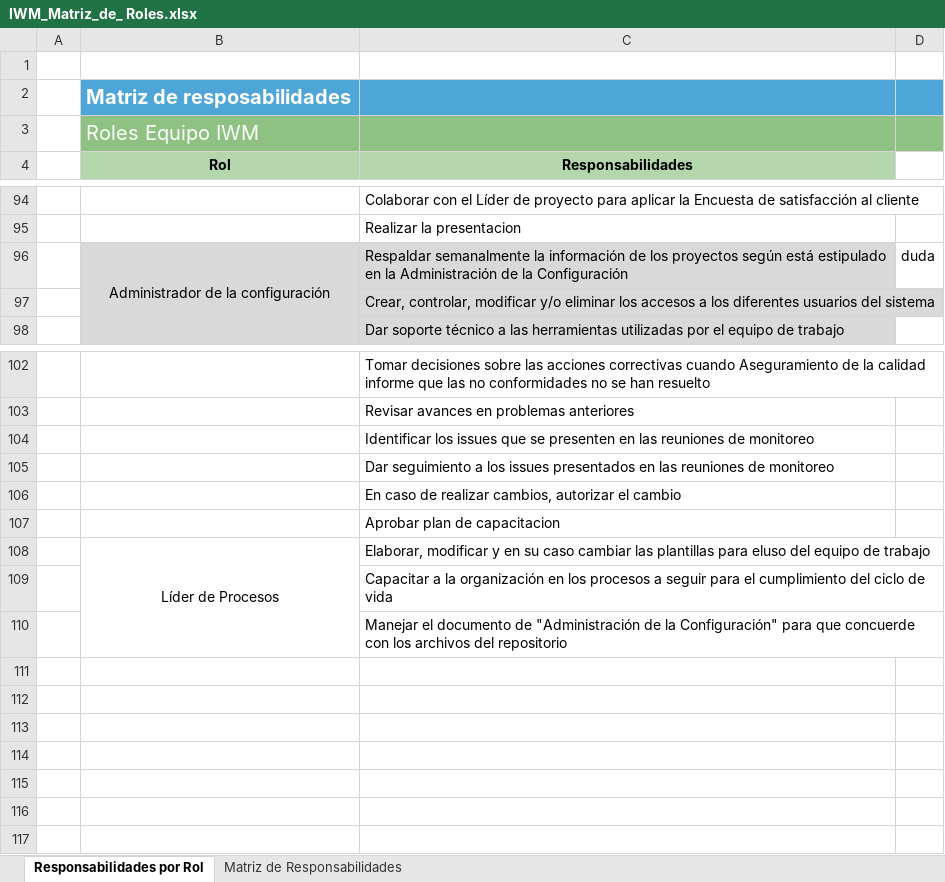
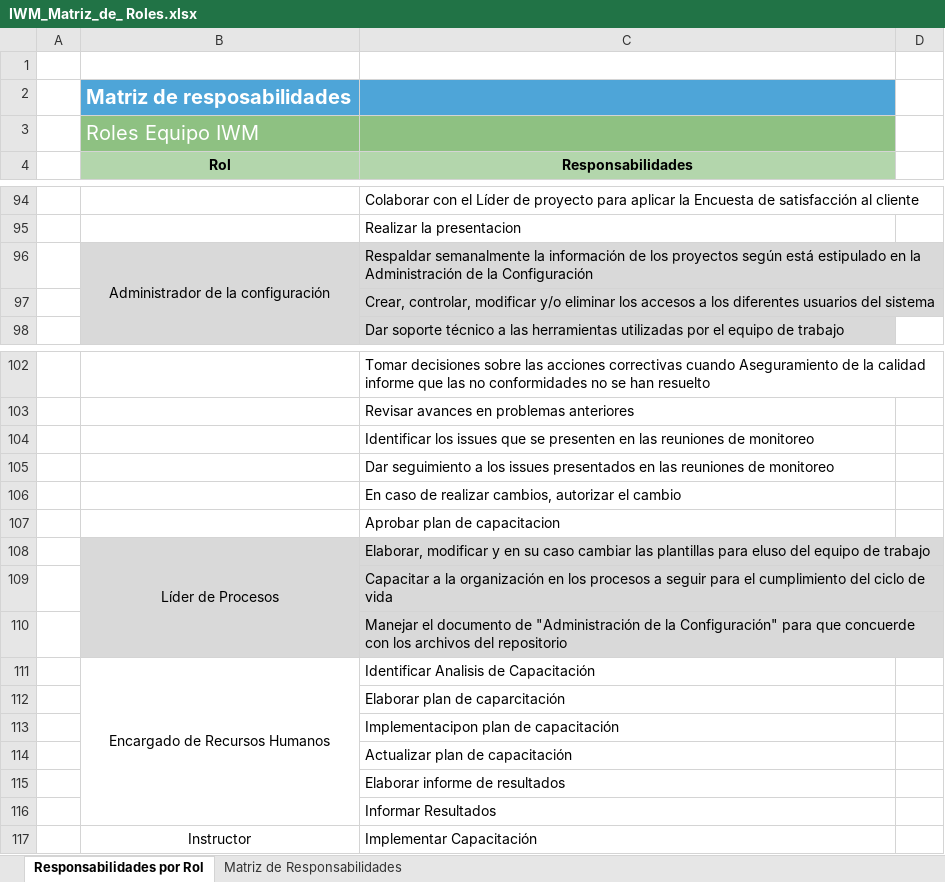
Before and after one commit to CharlsG/IWM, an Excel workbook: Organización/Procesos/Soporte Organizacional/IWM_Matriz_de_ Roles.xlsx, sheet Responsabilidades por Rol, drawn as a sheet; only a part is shown, gaps mark what is left out; values as stored, in another font and other column widths than the file's, no borders; the diff names each change by its address in the sheet, - before the commit and + after, or states it on an @@ line.

Commit message:
Se agregaron Roles como R.H. e instructor

```diff
--- a/Organización/Procesos/Soporte Organizacional/IWM_Matriz_de_ Roles.xlsx (sheet Responsabilidades por Rol)
+++ b/Organización/Procesos/Soporte Organizacional/IWM_Matriz_de_ Roles.xlsx (sheet Responsabilidades por Rol)
-D2 fill: #4EA5D8
+D2 fill: none
-D3 fill: #8EC182
+D3 fill: none
-D96: duda
+D96: (empty)
-B108:C110 fill: none
+B108:C110 fill: #D9D9D9
+row 111:  | Encargado de Recursos Humanos | Identificar Analisis de Capacitación
+row 112:  |  | Elaborar plan de caparcitación
+row 113:  |  | Implementacipon plan de capacitación
+row 114:  |  | Actualizar plan de capacitación
+row 115:  |  | Elaborar informe de resultados
+row 116:  |  | Informar Resultados
+row 117:  | Instructor | Implementar Capacitación
```
